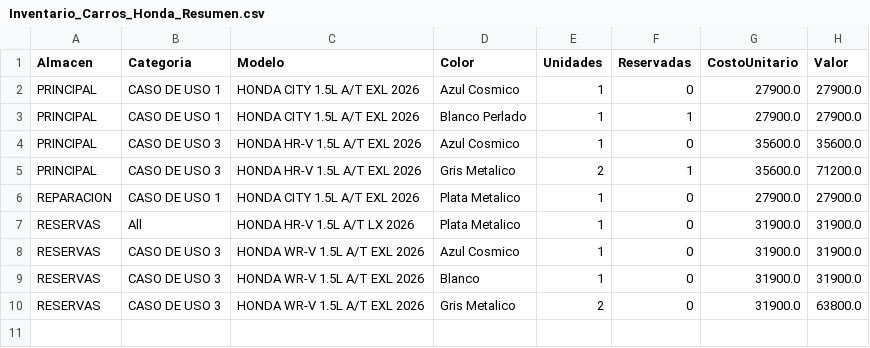
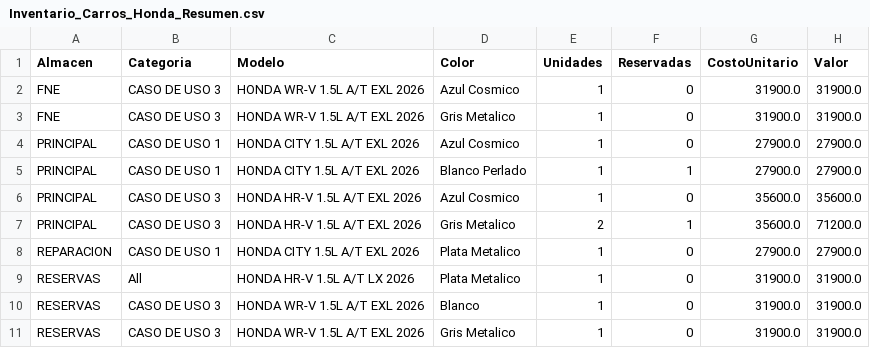
Before and after one commit to latinbienti-sys/inventariohonda, a CSV file: Inventario_Carros_Honda_Resumen.csv, drawn as a sheet.

Commit message:
Actualizacion automatica del inventario (2026-09-24 21:00 UTC)

```diff
--- a/Inventario_Carros_Honda_Resumen.csv
+++ b/Inventario_Carros_Honda_Resumen.csv
@@ -1,2 +1,4 @@
 Almacen;Categoria;Modelo;Color;Unidades;Reservadas;CostoUnitario;Valor
+FNE;CASO DE USO 3;HONDA WR-V 1.5L A/T EXL 2026;Azul Cosmico;1;0;31900.0;31900.0
+FNE;CASO DE USO 3;HONDA WR-V 1.5L A/T EXL 2026;Gris Metalico;1;0;31900.0;31900.0
 PRINCIPAL;CASO DE USO 1;HONDA CITY 1.5L A/T EXL 2026;Azul Cosmico;1;0;27900.0;27900.0
@@ -7,4 +9,3 @@ REPARACION;CASO DE USO 1;HONDA CITY 1.5L A/T EXL 2026;Plata Metalico;1;0;27900.0
 RESERVAS;All;HONDA HR-V 1.5L A/T LX 2026;Plata Metalico;1;0;31900.0;31900.0
-RESERVAS;CASO DE USO 3;HONDA WR-V 1.5L A/T EXL 2026;Azul Cosmico;1;0;31900.0;31900.0
 RESERVAS;CASO DE USO 3;HONDA WR-V 1.5L A/T EXL 2026;Blanco;1;0;31900.0;31900.0
-RESERVAS;CASO DE USO 3;HONDA WR-V 1.5L A/T EXL 2026;Gris Metalico;2;0;31900.0;63800.0
+RESERVAS;CASO DE USO 3;HONDA WR-V 1.5L A/T EXL 2026;Gris Metalico;1;0;31900.0;31900.0
```
Also changed, not shown: Inventario_Carros_Honda_Detalle.csv, 2 other files.
